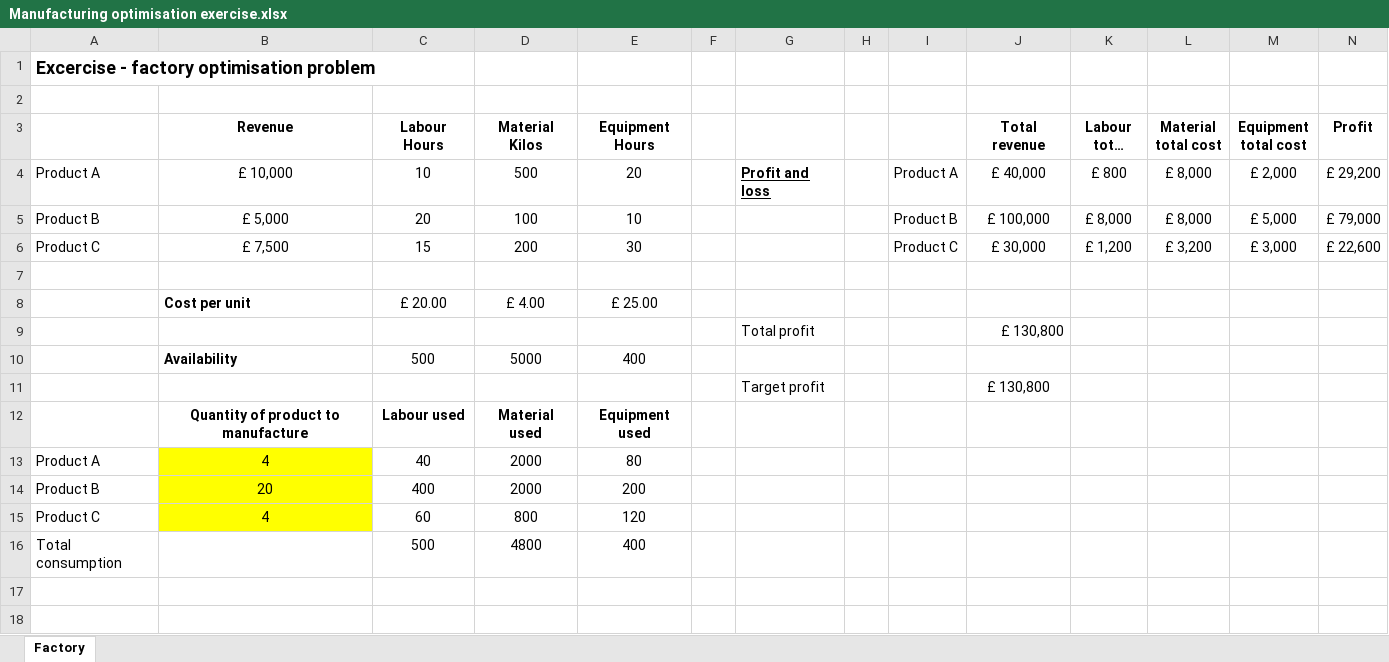
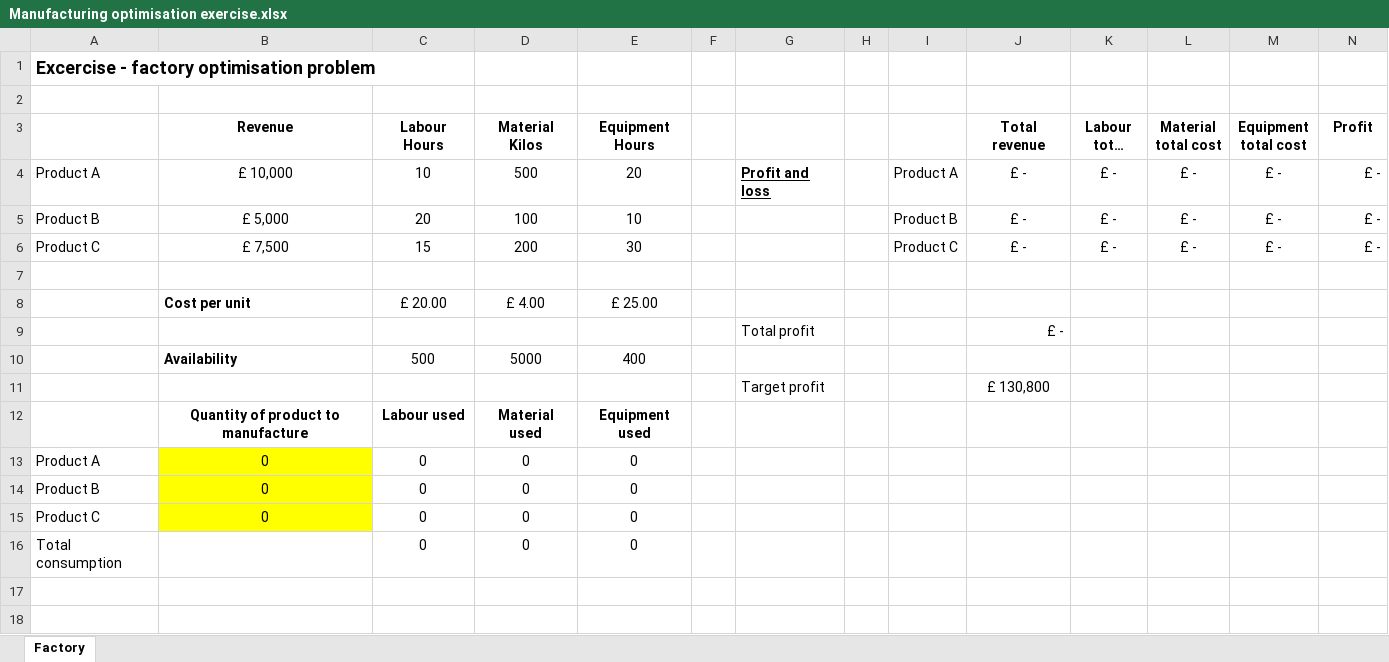
Before and after one commit to digicatapult/QTAP, an Excel workbook: Excel/Manufacturing optimisation exercise.xlsx, sheet Factory, drawn as a sheet; only a part is shown; long unchanged cells end in …; values as stored, in another font and other column widths than the file's, no borders; charts and pictures not drawn; removed rows and columns are numbered as before the commit, all else as after; the diff names each change by its address in the sheet, - before the commit and + after, or states it on an @@ line.

Commit message:
#3 Correct Excel spreadsheets (#5)

```diff
--- a/Excel/Manufacturing optimisation exercise.xlsx (sheet Factory)
+++ b/Excel/Manufacturing optimisation exercise.xlsx (sheet Factory)
-J4 (Total revenue): £ 40,000
+J4 (Total revenue): £ -
-K4 (Labour total cost): £ 800
+K4 (Labour total cost): £ -
-L4:L5 (Material total cost): £ 8,000
+L4:L5 (Material total cost): £ -
-M4 (Equipment total cost): £ 2,000
+M4 (Equipment total cost): £ -
-N4 (Profit): £ 29,200
+N4 (Profit): £ -
-J5 (Total revenue): £ 100,000
+J5 (Total revenue): £ -
-K5 (Labour total cost): £ 8,000
+K5 (Labour total cost): £ -
-M5 (Equipment total cost): £ 5,000
+M5 (Equipment total cost): £ -
-N5 (Profit): £ 79,000
+N5 (Profit): £ -
-J6 (Total revenue): £ 30,000
+J6 (Total revenue): £ -
-K6 (Labour total cost): £ 1,200
+K6 (Labour total cost): £ -
-L6 (Material total cost): £ 3,200
+L6 (Material total cost): £ -
-M6 (Equipment total cost): £ 3,000
+M6 (Equipment total cost): £ -
-N6 (Profit): £ 22,600
+N6 (Profit): £ -
-J9 (Total revenue): £ 130,800
+J9 (Total revenue): £ -
-row 13: Product A | 4 | 40 | 2000 | 80
-row 14: Product B | 20 | 400 | 2000 | 200
-row 15: Product C | 4 | 60 | 800 | 120
-row 16: Total consumption |  | 500 | 4800 | 400
+row 13: Product A | 0 | 0 | 0 | 0
+row 14: Product B | 0 | 0 | 0 | 0
+row 15: Product C | 0 | 0 | 0 | 0
+row 16: Total consumption |  | 0 | 0 | 0
```
Also changed, not shown: 1 other file.
